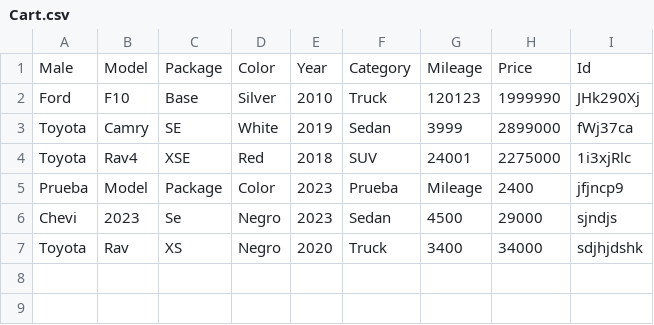
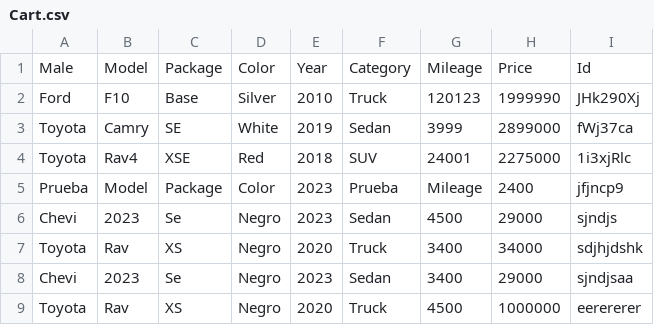
Before and after one commit to XpectreLabs/democart, a CSV file: backend/Cart.csv, drawn as a sheet; the diff names each change by its address in the sheet, - before the commit and + after, or states it on an @@ line.

Commit message:
clear form

```diff
--- a/backend/Cart.csv
+++ b/backend/Cart.csv
+row 8: Chevi | 2023 | Se | Negro | 2023 | Sedan | 3400 | 29000 | sjndjsaa
+row 9: Toyota | Rav | XS | Negro | 2020 | Truck | 4500 | 1000000 | eerererer
```
